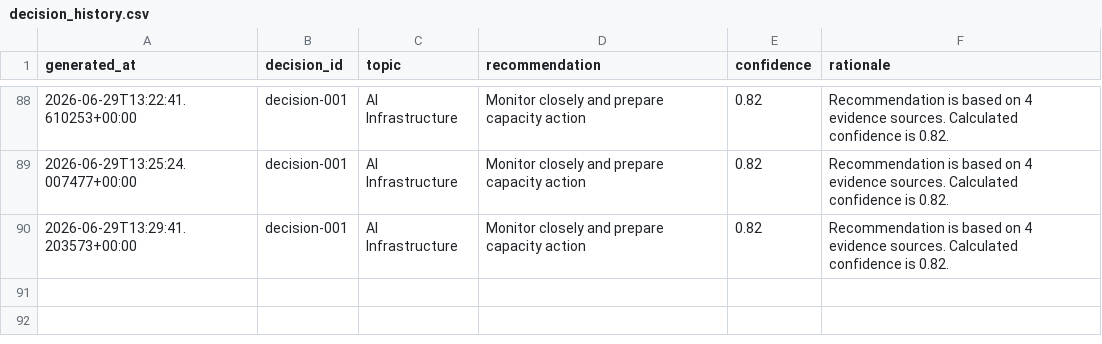
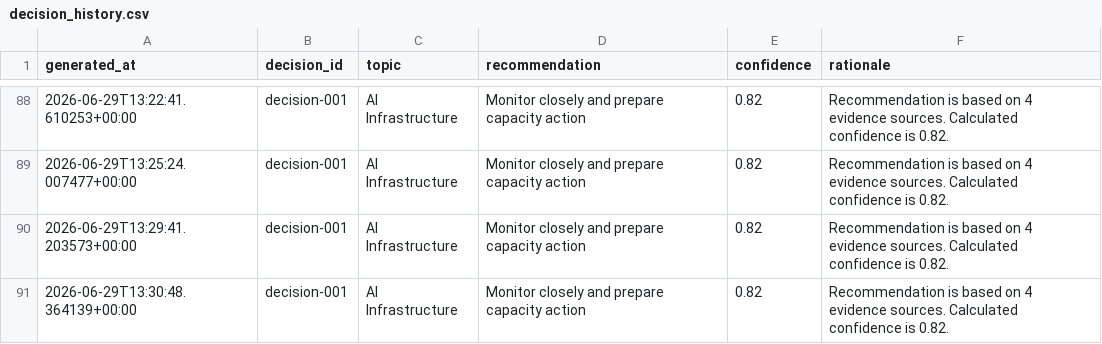
Before and after one commit to Jose3838/AI-RPCT, a CSV file: data/decision_history.csv, drawn as a sheet; only a part is shown, gaps mark what is left out.

```diff
--- a/data/decision_history.csv
+++ b/data/decision_history.csv
@@ -90 +90,2 @@ generated_at,decision_id,topic,recommendation,confidence,rationale
 2026-06-29T13:29:41.203573+00:00,decision-001,AI Infrastructure,Monitor closely and prepare capacity action,0.82,Recommendation is based on 4 evidence sources. Calculated confidence is 0.82.
+2026-06-29T13:30:48.364139+00:00,decision-001,AI Infrastructure,Monitor closely and prepare capacity action,0.82,Recommendation is based on 4 evidence sources. Calculated confidence is 0.82.
```
Also changed, not shown: data/executive_morning_brief.csv, data/executive_snapshot_registry.csv, 7 other files.
